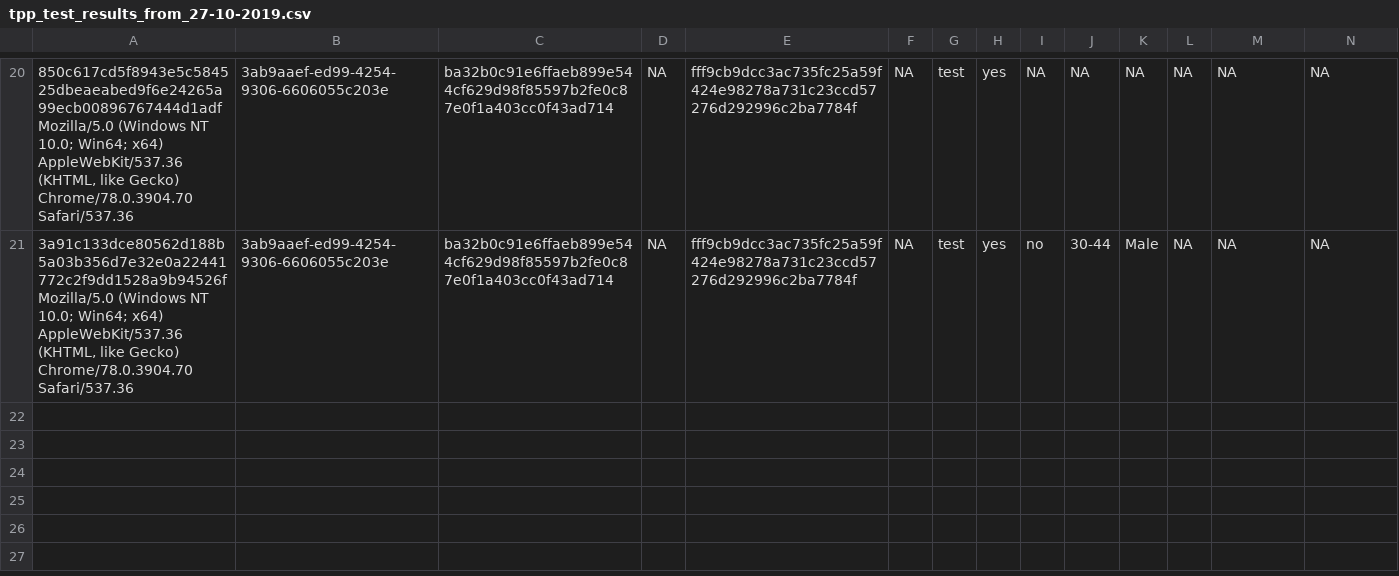
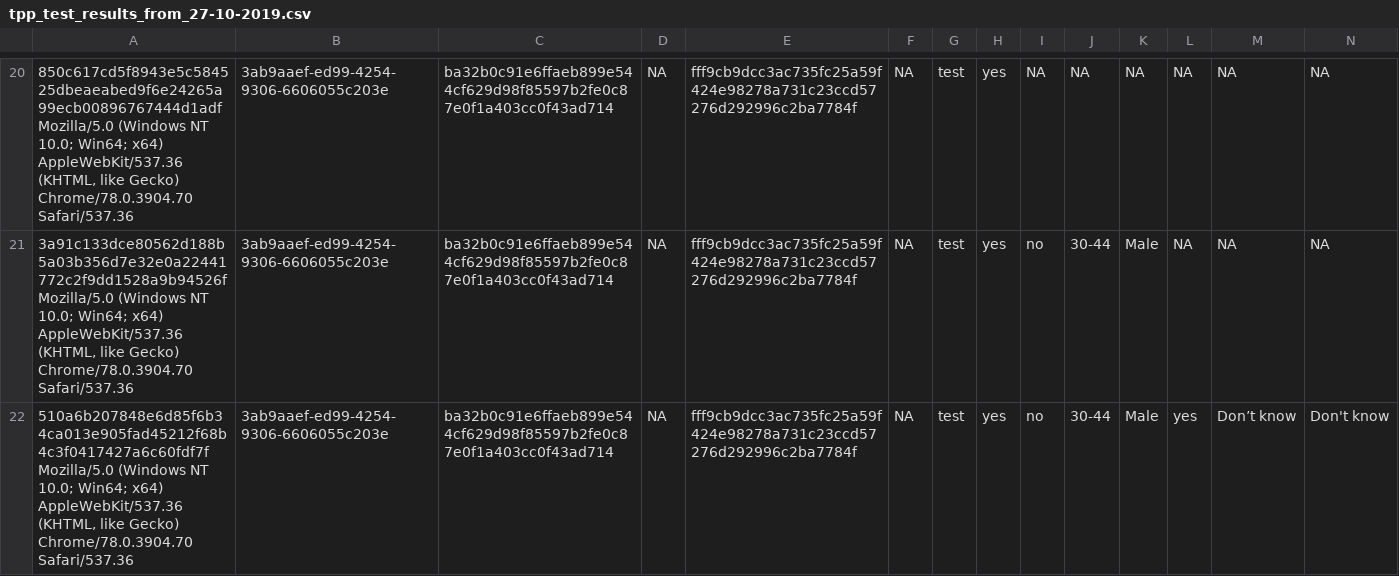
Before and after one commit to kekecsz/transparent-psi-results, a CSV file: tpp_test_results_from_27-10-2019.csv, drawn as a sheet; only a part is shown, gaps mark what is left out; rows hold the shown columns only; the diff names each change by its address in the sheet, - before the commit and + after, or states it on an @@ line.

Commit message:
data received

```diff
--- a/tpp_test_results_from_27-10-2019.csv
+++ b/tpp_test_results_from_27-10-2019.csv
+row 22: 510a6b207848e6d85f6b34ca013e905fad45212f68b4c3f0417427a6c60fdf7f Mozilla/5.0 (Windows NT 10.0; Win64; x64) AppleWebKit/537.36 (KHTML, like Gecko) Chrome/78.0.3904.70 Safari/537.36 | 3ab9aaef-ed99-4254-9306-6606055c203e | ba32b0c91e6ffaeb899e544cf629d98f85597b2fe0c87e0f1a403cc0f43ad714 | NA | fff9cb9dcc3ac735fc25a59f424e98278a731c23ccd57276d292996c2ba7784f | NA | test | yes | no | 30-44 | Male | yes | Don’t know | Don't know
```
